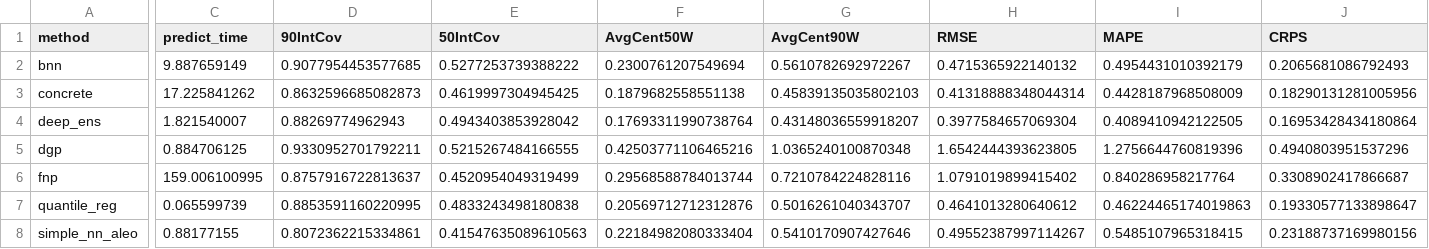
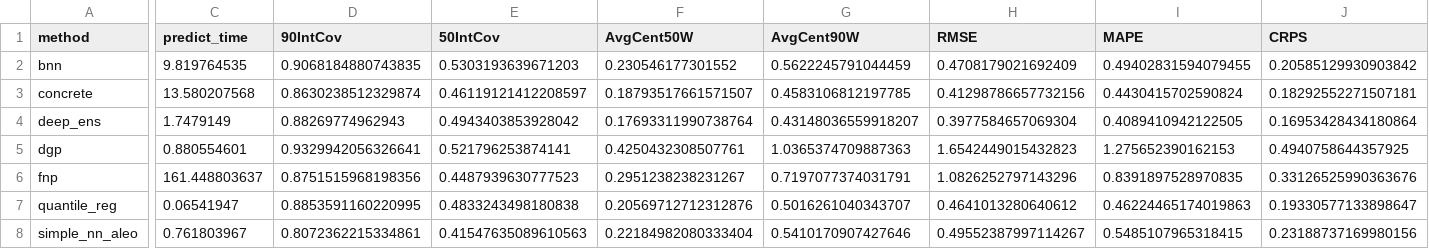
Before and after one commit to yannick-t/probabilistic_forecasting_of_energy_time_series_using_deep_learning, a CSV file: results/load_forecasting_short_term_recalibrated_results.csv, drawn as a sheet; only a part is shown, gaps mark what is left out; the diff covers the shown part only; the diff names each change by its address in the sheet, - before the commit and + after, or states it on an @@ line.

```diff
--- a/results/load_forecasting_short_term_recalibrated_results.csv
+++ b/results/load_forecasting_short_term_recalibrated_results.csv
-C2 (predict_time): 9.887659149
+C2 (predict_time): 9.819764535
-D2 (90IntCov): 0.9077954453577685
+D2 (90IntCov): 0.9068184880743835
-E2 (50IntCov): 0.5277253739388222
+E2 (50IntCov): 0.5303193639671203
-F2 (AvgCent50W): 0.2300761207549694
+F2 (AvgCent50W): 0.230546177301552
-G2 (AvgCent90W): 0.5610782692972267
+G2 (AvgCent90W): 0.5622245791044459
-H2 (RMSE): 0.4715365922140132
+H2 (RMSE): 0.4708179021692409
-I2 (MAPE): 0.4954431010392179
+I2 (MAPE): 0.49402831594079455
-J2 (CRPS): 0.2065681086792493
+J2 (CRPS): 0.20585129930903842
-C3 (predict_time): 17.225841262
+C3 (predict_time): 13.580207568
-D3 (90IntCov): 0.8632596685082873
+D3 (90IntCov): 0.8630238512329874
-E3 (50IntCov): 0.4619997304945425
+E3 (50IntCov): 0.46119121412208597
-F3 (AvgCent50W): 0.1879682558551138
+F3 (AvgCent50W): 0.18793517661571507
-G3 (AvgCent90W): 0.45839135035802103
+G3 (AvgCent90W): 0.4583106812197785
-H3 (RMSE): 0.41318888348044314
+H3 (RMSE): 0.41298786657732156
-I3 (MAPE): 0.4428187968508009
+I3 (MAPE): 0.4430415702590824
-J3 (CRPS): 0.18290131281005956
+J3 (CRPS): 0.18292552271507181
-C4 (predict_time): 1.821540007
+C4 (predict_time): 1.7479149
-C5 (predict_time): 0.884706125
+C5 (predict_time): 0.880554601
-D5 (90IntCov): 0.9330952701792211
+D5 (90IntCov): 0.9329942056326641
-E5 (50IntCov): 0.5215267484166555
+E5 (50IntCov): 0.521796253874141
-F5 (AvgCent50W): 0.42503771106465216
+F5 (AvgCent50W): 0.4250432308507761
-G5 (AvgCent90W): 1.0365240100870348
+G5 (AvgCent90W): 1.0365374709887363
-H5 (RMSE): 1.6542444393623805
+H5 (RMSE): 1.6542449015432823
-I5 (MAPE): 1.2756644760819396
+I5 (MAPE): 1.275652390162153
-J5 (CRPS): 0.4940803951537296
+J5 (CRPS): 0.4940758644357925
-C6 (predict_time): 159.006100995
+C6 (predict_time): 161.448803637
-D6 (90IntCov): 0.8757916722813637
+D6 (90IntCov): 0.8751515968198356
-E6 (50IntCov): 0.4520954049319499
+E6 (50IntCov): 0.4487939630777523
-F6 (AvgCent50W): 0.29568588784013744
+F6 (AvgCent50W): 0.2951238238231267
-G6 (AvgCent90W): 0.7210784224828116
+G6 (AvgCent90W): 0.7197077374031791
-H6 (RMSE): 1.0791019899415402
+H6 (RMSE): 1.0826252797143296
-I6 (MAPE): 0.840286958217764
+I6 (MAPE): 0.8391897528970835
-J6 (CRPS): 0.3308902417866687
+J6 (CRPS): 0.33126525990363676
-C7 (predict_time): 0.065599739
+C7 (predict_time): 0.06541947
-C8 (predict_time): 0.88177155
+C8 (predict_time): 0.761803967
```
Also changed, not shown: 4 edited cells elsewhere in this file, results/load_forecasting_recalibrated_results.csv, results/load_forecasting_results.csv, 19 other files.
